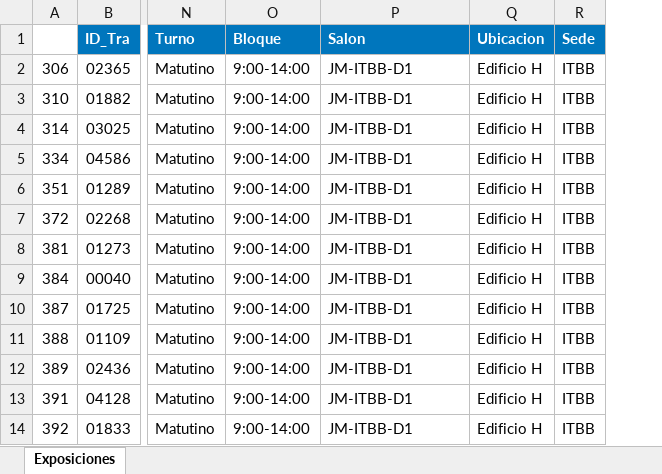
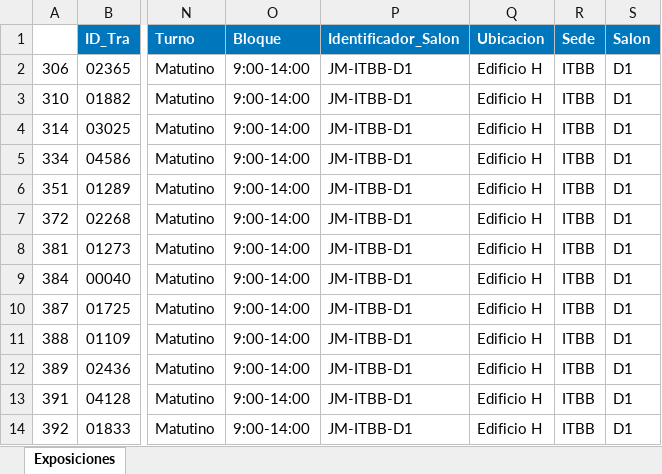
Before and after one commit to AlvirElWapo/Proyecto_Salas, an Excel workbook: db/carga_bdd/Ponencia.xlsx, sheet Exposiciones, drawn as a sheet; only a part is shown, gaps mark what is left out; values as stored, in another font and other column widths than the file's, no borders; the diff names each change by its address in the sheet, - before the commit and + after, or states it on an @@ line.

```diff
--- a/db/carga_bdd/Ponencia.xlsx (sheet Exposiciones)
+++ b/db/carga_bdd/Ponencia.xlsx (sheet Exposiciones)
+column S (Salon), rows 2-14: all D1
-P1: Salon
+P1: Identificador_Salon
```
Also changed, not shown: 9 other files.
